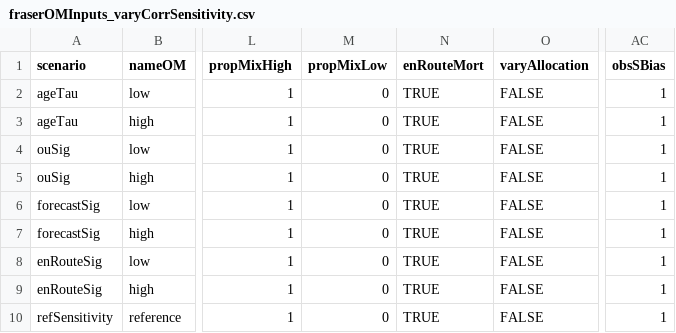
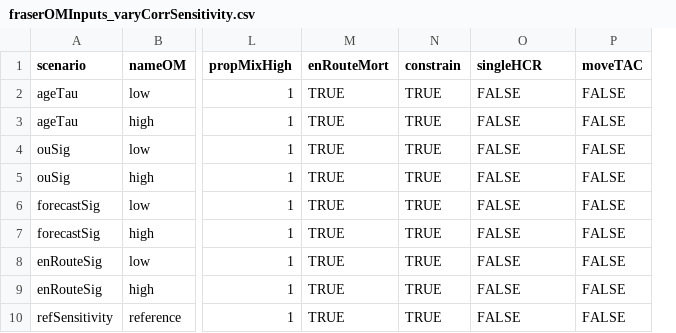
Before and after one commit to CamFreshwater/synchSalmon, a CSV file: data/sox/fraserOMInputs_varyCorrSensitivity.csv, drawn as a sheet; only a part is shown, gaps mark what is left out; removed rows and columns are numbered as before the commit, all else as after; the diff names each change by its address in the sheet, - before the commit and + after, or states it on an @@ line.

```diff
--- a/data/sox/fraserOMInputs_varyCorrSensitivity.csv
+++ b/data/sox/fraserOMInputs_varyCorrSensitivity.csv
-column M (propMixLow), rows 2-10: all 0
+column N (constrain), rows 2-10: all TRUE
+column P (moveTAC), rows 2-10: all FALSE
-column AC (obsSBias), rows 2-10: all 1
-O1: varyAllocation
+O1: singleHCR
```
Also changed, not shown: data/sox/fraserOMInputs_varyCorr.csv, 1 other file.
